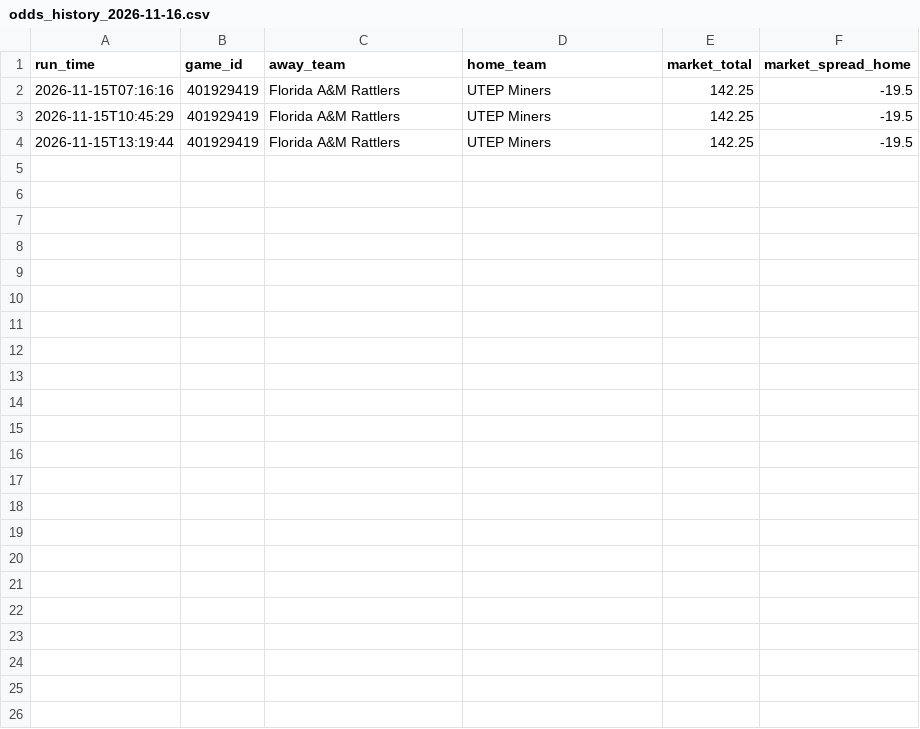
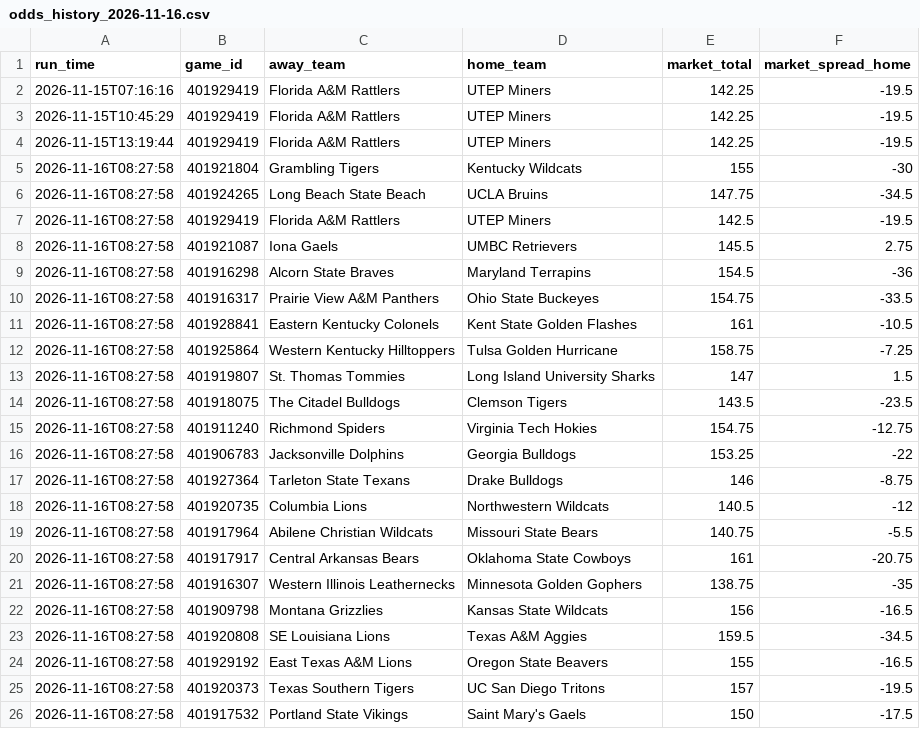
Before and after one commit to CameronBroussard6/cbb-site, a CSV file: data/odds_history_2026-11-16.csv, drawn as a sheet; the diff names each change by its address in the sheet, - before the commit and + after, or states it on an @@ line.

```diff
--- a/data/odds_history_2026-11-16.csv
+++ b/data/odds_history_2026-11-16.csv
+row 5: 2026-11-16T08:27:58 | 401921804 | Grambling Tigers | Kentucky Wildcats | 155 | -30
+row 6: 2026-11-16T08:27:58 | 401924265 | Long Beach State Beach | UCLA Bruins | 147.75 | -34.5
+row 7: 2026-11-16T08:27:58 | 401929419 | Florida A&M Rattlers | UTEP Miners | 142.5 | -19.5
+row 8: 2026-11-16T08:27:58 | 401921087 | Iona Gaels | UMBC Retrievers | 145.5 | 2.75
+row 9: 2026-11-16T08:27:58 | 401916298 | Alcorn State Braves | Maryland Terrapins | 154.5 | -36
+row 10: 2026-11-16T08:27:58 | 401916317 | Prairie View A&M Panthers | Ohio State Buckeyes | 154.75 | -33.5
+row 11: 2026-11-16T08:27:58 | 401928841 | Eastern Kentucky Colonels | Kent State Golden Flashes | 161 | -10.5
+row 12: 2026-11-16T08:27:58 | 401925864 | Western Kentucky Hilltoppers | Tulsa Golden Hurricane | 158.75 | -7.25
+row 13: 2026-11-16T08:27:58 | 401919807 | St. Thomas Tommies | Long Island University Sharks | 147 | 1.5
+row 14: 2026-11-16T08:27:58 | 401918075 | The Citadel Bulldogs | Clemson Tigers | 143.5 | -23.5
+row 15: 2026-11-16T08:27:58 | 401911240 | Richmond Spiders | Virginia Tech Hokies | 154.75 | -12.75
+row 16: 2026-11-16T08:27:58 | 401906783 | Jacksonville Dolphins | Georgia Bulldogs | 153.25 | -22
+row 17: 2026-11-16T08:27:58 | 401927364 | Tarleton State Texans | Drake Bulldogs | 146 | -8.75
+row 18: 2026-11-16T08:27:58 | 401920735 | Columbia Lions | Northwestern Wildcats | 140.5 | -12
+row 19: 2026-11-16T08:27:58 | 401917964 | Abilene Christian Wildcats | Missouri State Bears | 140.75 | -5.5
+row 20: 2026-11-16T08:27:58 | 401917917 | Central Arkansas Bears | Oklahoma State Cowboys | 161 | -20.75
+row 21: 2026-11-16T08:27:58 | 401916307 | Western Illinois Leathernecks | Minnesota Golden Gophers | 138.75 | -35
+row 22: 2026-11-16T08:27:58 | 401909798 | Montana Grizzlies | Kansas State Wildcats | 156 | -16.5
+row 23: 2026-11-16T08:27:58 | 401920808 | SE Louisiana Lions | Texas A&M Aggies | 159.5 | -34.5
+row 24: 2026-11-16T08:27:58 | 401929192 | East Texas A&M Lions | Oregon State Beavers | 155 | -16.5
+row 25: 2026-11-16T08:27:58 | 401920373 | Texas Southern Tigers | UC San Diego Tritons | 157 | -19.5
+row 26: 2026-11-16T08:27:58 | 401917532 | Portland State Vikings | Saint Mary's Gaels | 150 | -17.5
```
Also changed, not shown: data/brain_game_totals_2026-11-16.csv, data/brain_team_totals_2026-11-16.csv, 8 other files.
